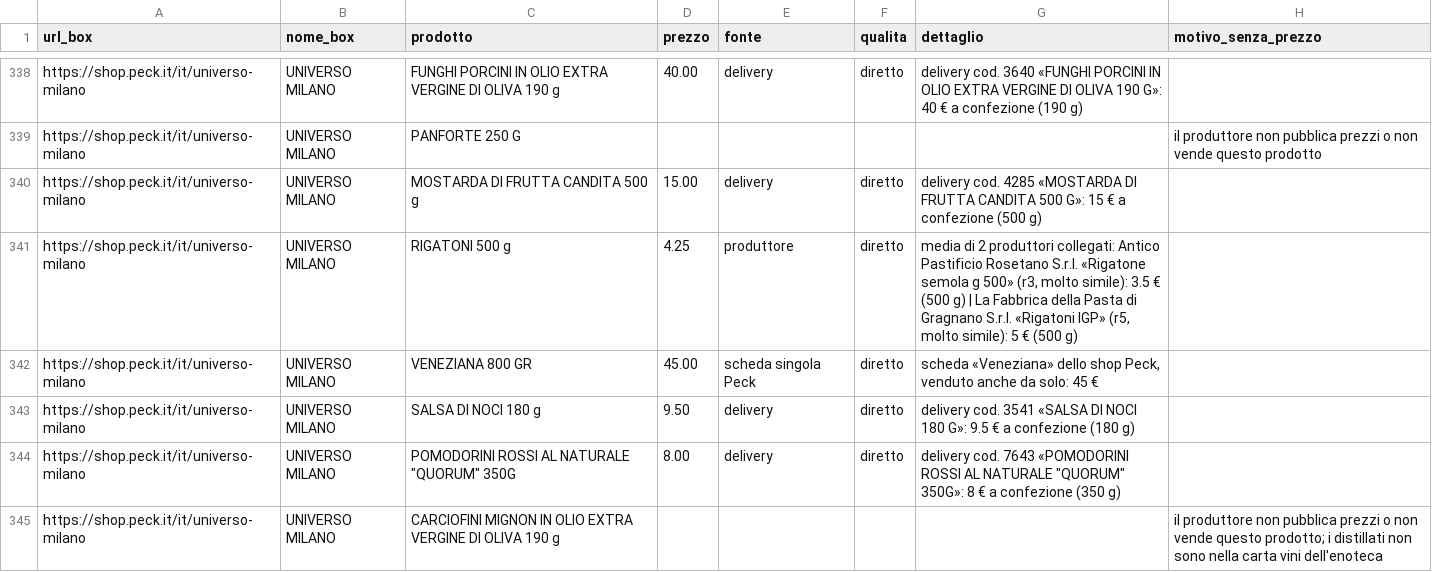
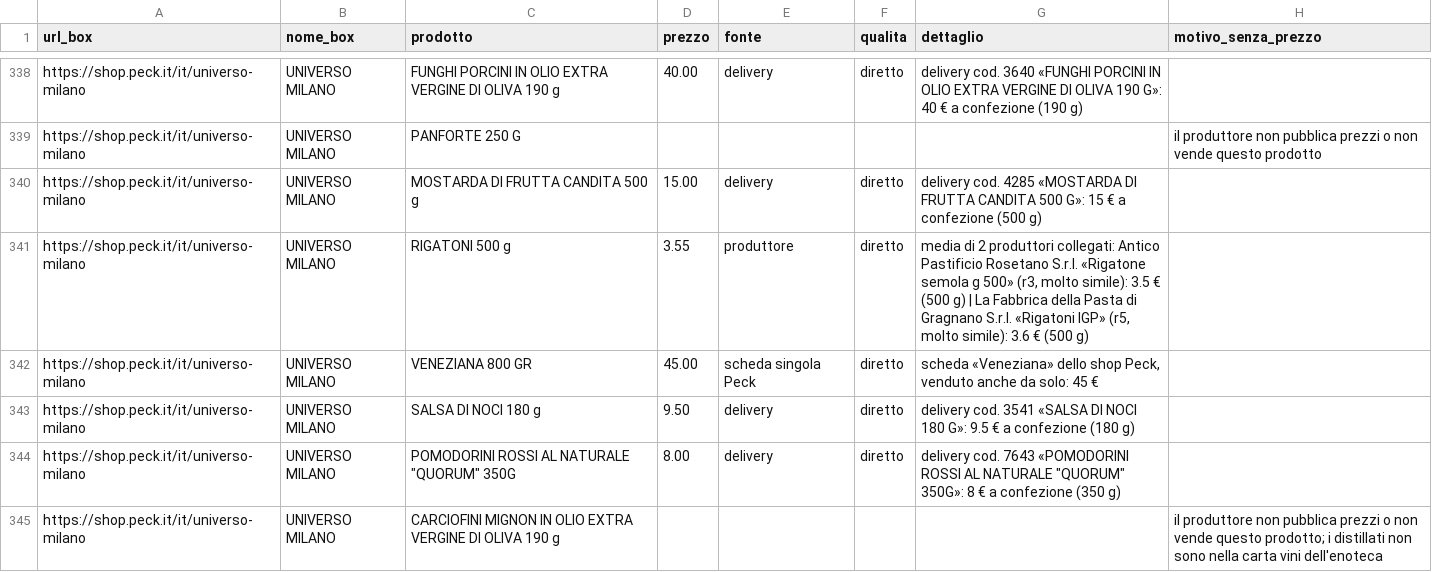
Before and after one commit to AndreottiVIII/peck-tracker, a CSV file: data/confronto/box_valore_righe.csv, drawn as a sheet; only a part is shown, gaps mark what is left out; the diff covers the shown part only.

```diff
--- a/data/confronto/box_valore_righe.csv
+++ b/data/confronto/box_valore_righe.csv
@@ -340,3 +340,3 @@ https://shop.peck.it/it/universo-milano,UNIVERSO MILANO,PANFORTE 250 G,,,,,il pr
 https://shop.peck.it/it/universo-milano,UNIVERSO MILANO,MOSTARDA DI FRUTTA CANDITA 500 g,15.00,delivery,diretto,delivery cod. 4285 «MOSTARDA DI FRUTTA CANDITA 500 G»: 15 € a confezione (500 g),
-https://shop.peck.it/it/universo-milano,UNIVERSO MILANO,RIGATONI 500 g,4.25,produttore,diretto,"media di 2 produttori collegati: Antico Pastificio Rosetano S.r.l. «Rigatone semola g 500» (r3, molto simile): 3.5 € (500 g) | La Fabbrica della Pasta di Gragnano S.r.l. «Rigatoni IGP» (r5, molto simile): 5 € (500 g)",
+https://shop.peck.it/it/universo-milano,UNIVERSO MILANO,RIGATONI 500 g,3.55,produttore,diretto,"media di 2 produttori collegati: Antico Pastificio Rosetano S.r.l. «Rigatone semola g 500» (r3, molto simile): 3.5 € (500 g) | La Fabbrica della Pasta di Gragnano S.r.l. «Rigatoni IGP» (r5, molto simile): 3.6 € (500 g)",
 https://shop.peck.it/it/universo-milano,UNIVERSO MILANO,VENEZIANA 800 GR,45.00,scheda singola Peck,diretto,"scheda «Veneziana» dello shop Peck, venduto anche da solo: 45 €",
```
Also changed, not shown: 26 edited cells elsewhere in this file, data/confronto/box_valore.csv, data/confronto/risultati_2.csv, 30 other files.
